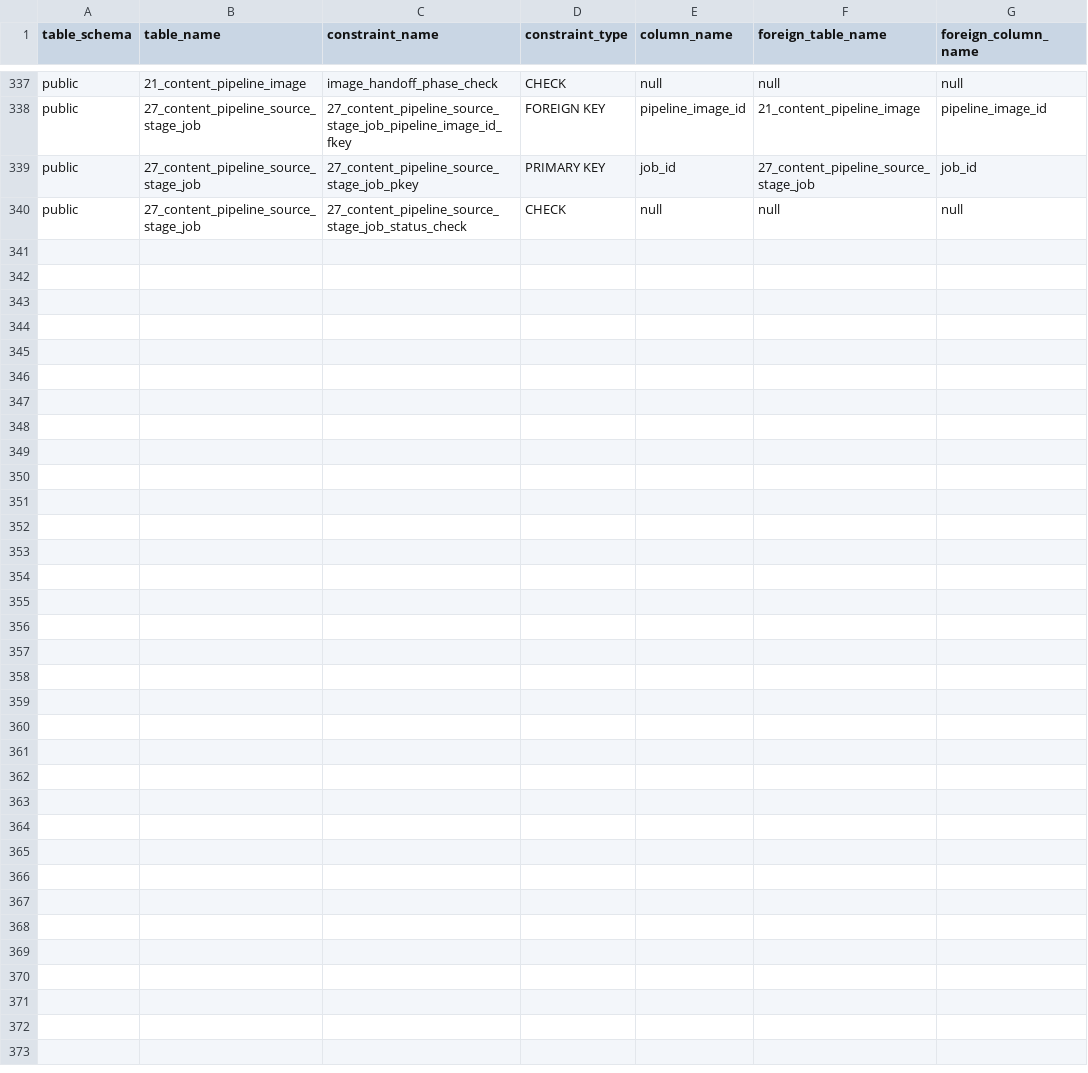
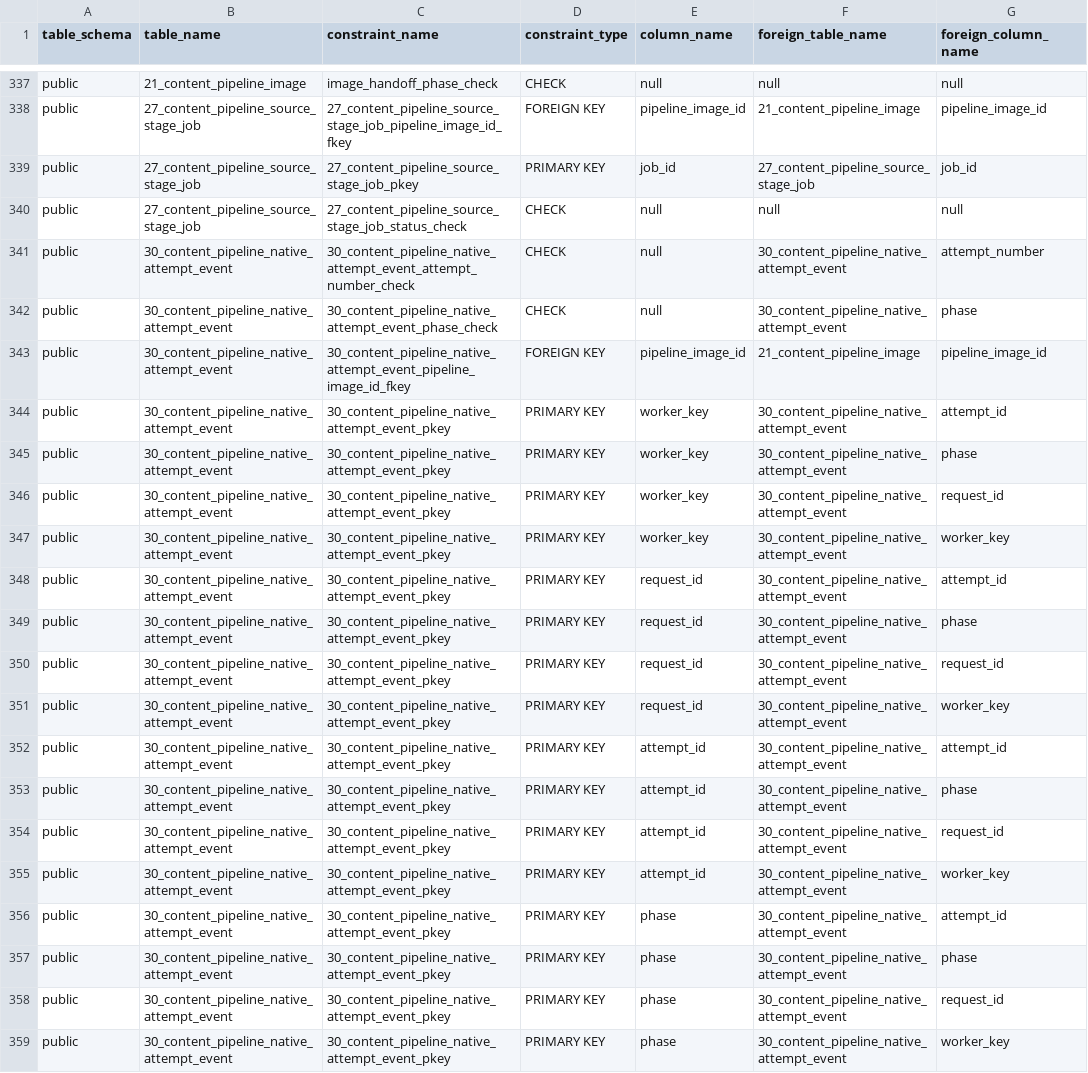
Before and after one commit to tisan82/FitBike, a CSV file: docs/04_database_schema/03_constraints.csv, drawn as a sheet; only a part is shown, gaps mark what is left out; the diff covers the shown part only; the diff names each change by its address in the sheet, - before the commit and + after, or states it on an @@ line.

Commit message:
feat(content): preserve native generation request and result evidence

```diff
--- a/docs/04_database_schema/03_constraints.csv
+++ b/docs/04_database_schema/03_constraints.csv
+row 341: public | 30_content_pipeline_native_attempt_event | 30_content_pipeline_native_attempt_event_attempt_number_check | CHECK | null | 30_content_pipeline_native_attempt_event | attempt_number
+row 342: public | 30_content_pipeline_native_attempt_event | 30_content_pipeline_native_attempt_event_phase_check | CHECK | null | 30_content_pipeline_native_attempt_event | phase
+row 343: public | 30_content_pipeline_native_attempt_event | 30_content_pipeline_native_attempt_event_pipeline_image_id_fkey | FOREIGN KEY | pipeline_image_id | 21_content_pipeline_image | pipeline_image_id
+row 344: public | 30_content_pipeline_native_attempt_event | 30_content_pipeline_native_attempt_event_pkey | PRIMARY KEY | worker_key | 30_content_pipeline_native_attempt_event | attempt_id
+row 345: public | 30_content_pipeline_native_attempt_event | 30_content_pipeline_native_attempt_event_pkey | PRIMARY KEY | worker_key | 30_content_pipeline_native_attempt_event | phase
+row 346: public | 30_content_pipeline_native_attempt_event | 30_content_pipeline_native_attempt_event_pkey | PRIMARY KEY | worker_key | 30_content_pipeline_native_attempt_event | request_id
+row 347: public | 30_content_pipeline_native_attempt_event | 30_content_pipeline_native_attempt_event_pkey | PRIMARY KEY | worker_key | 30_content_pipeline_native_attempt_event | worker_key
+row 348: public | 30_content_pipeline_native_attempt_event | 30_content_pipeline_native_attempt_event_pkey | PRIMARY KEY | request_id | 30_content_pipeline_native_attempt_event | attempt_id
+row 349: public | 30_content_pipeline_native_attempt_event | 30_content_pipeline_native_attempt_event_pkey | PRIMARY KEY | request_id | 30_content_pipeline_native_attempt_event | phase
+row 350: public | 30_content_pipeline_native_attempt_event | 30_content_pipeline_native_attempt_event_pkey | PRIMARY KEY | request_id | 30_content_pipeline_native_attempt_event | request_id
+row 351: public | 30_content_pipeline_native_attempt_event | 30_content_pipeline_native_attempt_event_pkey | PRIMARY KEY | request_id | 30_content_pipeline_native_attempt_event | worker_key
+row 352: public | 30_content_pipeline_native_attempt_event | 30_content_pipeline_native_attempt_event_pkey | PRIMARY KEY | attempt_id | 30_content_pipeline_native_attempt_event | attempt_id
+row 353: public | 30_content_pipeline_native_attempt_event | 30_content_pipeline_native_attempt_event_pkey | PRIMARY KEY | attempt_id | 30_content_pipeline_native_attempt_event | phase
+row 354: public | 30_content_pipeline_native_attempt_event | 30_content_pipeline_native_attempt_event_pkey | PRIMARY KEY | attempt_id | 30_content_pipeline_native_attempt_event | request_id
+row 355: public | 30_content_pipeline_native_attempt_event | 30_content_pipeline_native_attempt_event_pkey | PRIMARY KEY | attempt_id | 30_content_pipeline_native_attempt_event | worker_key
+row 356: public | 30_content_pipeline_native_attempt_event | 30_content_pipeline_native_attempt_event_pkey | PRIMARY KEY | phase | 30_content_pipeline_native_attempt_event | attempt_id
+row 357: public | 30_content_pipeline_native_attempt_event | 30_content_pipeline_native_attempt_event_pkey | PRIMARY KEY | phase | 30_content_pipeline_native_attempt_event | phase
+row 358: public | 30_content_pipeline_native_attempt_event | 30_content_pipeline_native_attempt_event_pkey | PRIMARY KEY | phase | 30_content_pipeline_native_attempt_event | request_id
+row 359: public | 30_content_pipeline_native_attempt_event | 30_content_pipeline_native_attempt_event_pkey | PRIMARY KEY | phase | 30_content_pipeline_native_attempt_event | worker_key
```
Also changed, not shown: 9 added rows elsewhere in this file, docs/04_database_schema/01_tables.csv, docs/04_database_schema/02_columns.csv, 11 other files.
